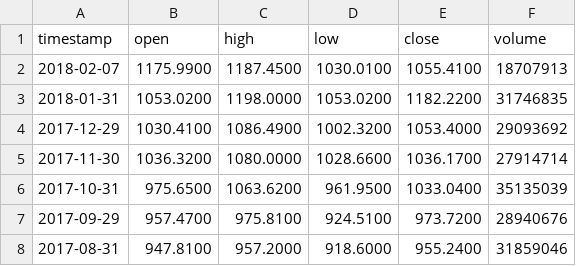
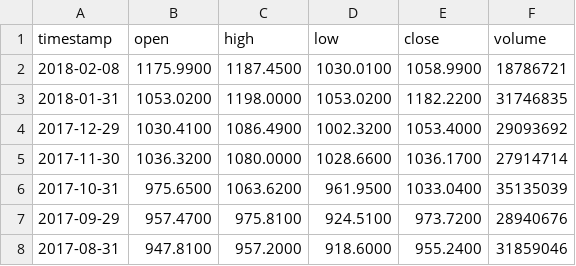
Before and after one commit to yenser/research-CS499, a CSV file: data/GOOGL/MONTHLY_GOOGL.csv, drawn as a sheet; only a part is shown.

```diff
--- a/data/GOOGL/MONTHLY_GOOGL.csv
+++ b/data/GOOGL/MONTHLY_GOOGL.csv
@@ -1,3 +1,3 @@
 timestamp,open,high,low,close,volume
-2018-02-07,1175.9900,1187.4500,1030.0100,1055.4100,18707913
+2018-02-08,1175.9900,1187.4500,1030.0100,1058.9900,18786721
 2018-01-31,1053.0200,1198.0000,1053.0200,1182.2200,31746835
```
Also changed, not shown: data/AMD/MONTHLY_AMD.csv, data/AMD/WEEKLY_AMD.csv, 7 other files.
